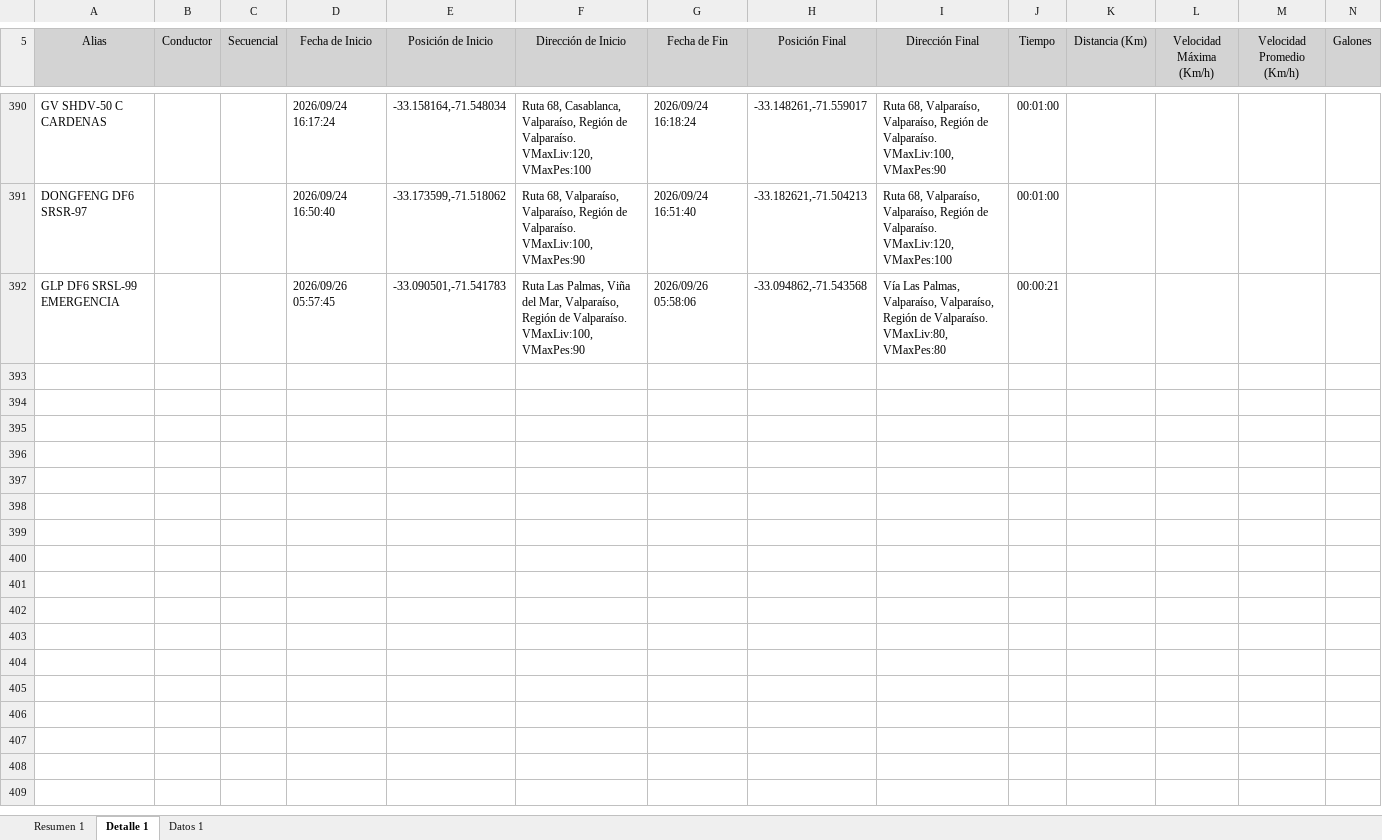
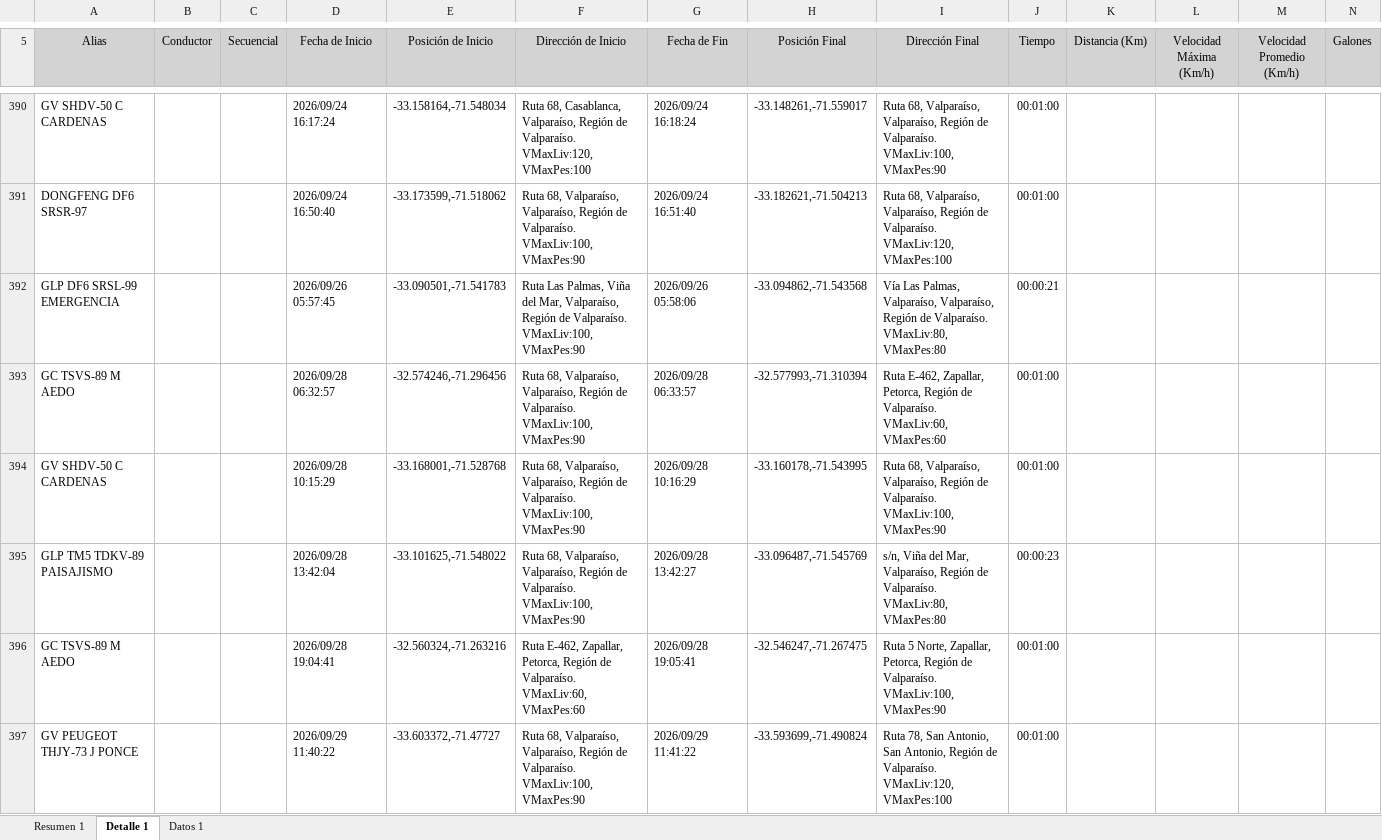
Before and after one commit to WurfelSPA/tracklink-kadel, an Excel workbook: INFORME EXCESOS DE VELOCIDAD.xlsx, sheet Detalle 1, drawn as a sheet; only a part is shown, gaps mark what is left out; values as stored, in another font and other column widths than the file's, no borders; table styles not drawn; rows hold the shown columns only; the diff covers the shown part only; the diff names each change by its address in the sheet, - before the commit and + after, or states it on an @@ line.

```diff
--- a/INFORME EXCESOS DE VELOCIDAD.xlsx (sheet Detalle 1)
+++ b/INFORME EXCESOS DE VELOCIDAD.xlsx (sheet Detalle 1)
+row 393: GC TSVS-89 M AEDO |  |  | 2026/09/28 06:32:57 | -32.574246,-71.296456 | Ruta 68, Valparaíso, Valparaíso, Región de Valparaíso. VMaxLiv:100, VMaxPes:90 | 2026/09/28 06:33:57 | -32.577993,-71.310394 | Ruta E-462, Zapallar, Petorca, Región de Valparaíso. VMaxLiv:60, VMaxPes:60 | 00:01:00
+row 394: GV SHDV-50 C CARDENAS |  |  | 2026/09/28 10:15:29 | -33.168001,-71.528768 | Ruta 68, Valparaíso, Valparaíso, Región de Valparaíso. VMaxLiv:100, VMaxPes:90 | 2026/09/28 10:16:29 | -33.160178,-71.543995 | Ruta 68, Valparaíso, Valparaíso, Región de Valparaíso. VMaxLiv:100, VMaxPes:90 | 00:01:00
+row 395: GLP TM5 TDKV-89 PAISAJISMO |  |  | 2026/09/28 13:42:04 | -33.101625,-71.548022 | Ruta 68, Valparaíso, Valparaíso, Región de Valparaíso. VMaxLiv:100, VMaxPes:90 | 2026/09/28 13:42:27 | -33.096487,-71.545769 | s/n, Viña del Mar, Valparaíso, Región de Valparaíso. VMaxLiv:80, VMaxPes:80 | 00:00:23
+row 396: GC TSVS-89 M AEDO |  |  | 2026/09/28 19:04:41 | -32.560324,-71.263216 | Ruta E-462, Zapallar, Petorca, Región de Valparaíso. VMaxLiv:60, VMaxPes:60 | 2026/09/28 19:05:41 | -32.546247,-71.267475 | Ruta 5 Norte, Zapallar, Petorca, Región de Valparaíso. VMaxLiv:100, VMaxPes:90 | 00:01:00
+row 397: GV PEUGEOT THJY-73 J PONCE |  |  | 2026/09/29 11:40:22 | -33.603372,-71.47727 | Ruta 68, Valparaíso, Valparaíso, Región de Valparaíso. VMaxLiv:100, VMaxPes:90 | 2026/09/29 11:41:22 | -33.593699,-71.490824 | Ruta 78, San Antonio, San Antonio, Región de Valparaíso. VMaxLiv:120, VMaxPes:100 | 00:01:00
```
Also changed, not shown: 30 added rows and 1 edited cell elsewhere in this sheet, sheet Datos 1, sheet Resumen 1, latest-events.xlsx, 2 other files.
